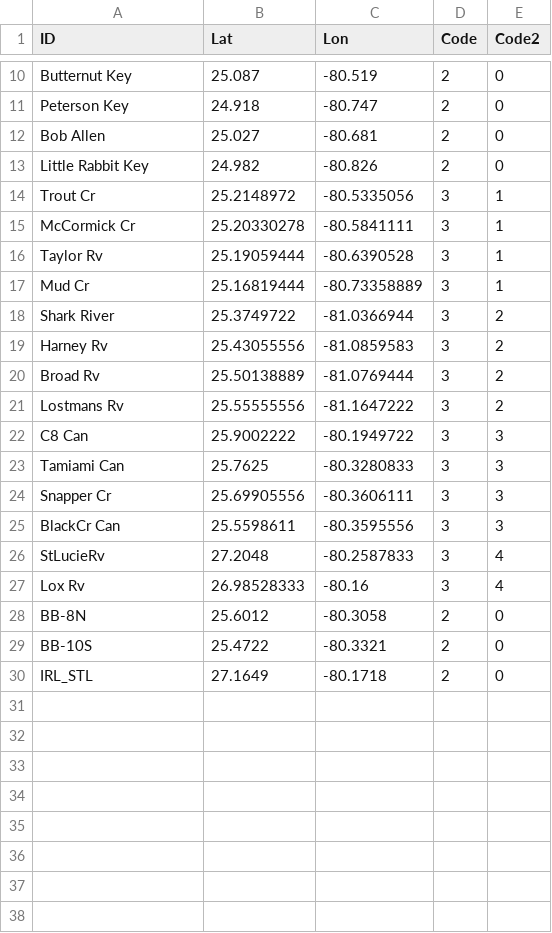
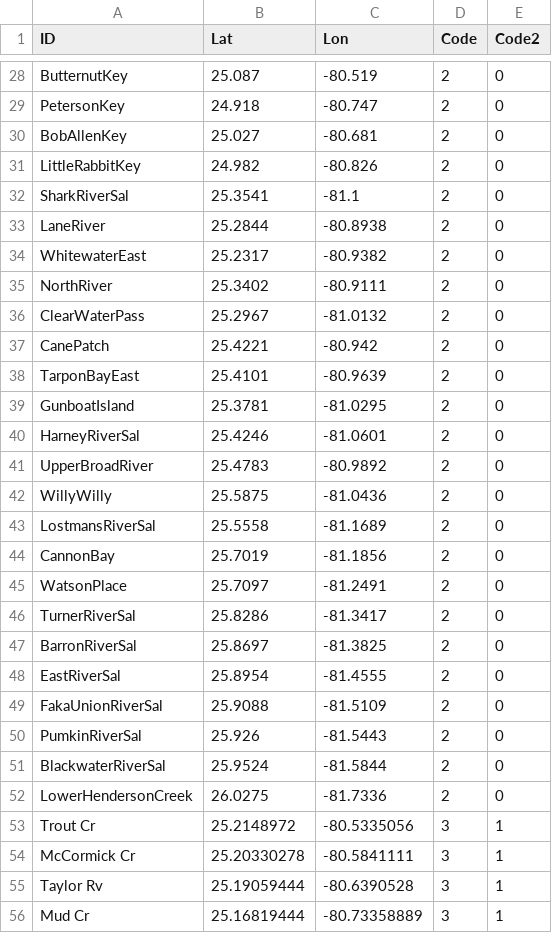
Before and after one commit to USF-IMARS/dep-wq-fine-scale-analysis, a CSV file: data/Report_stations_table.csv, drawn as a sheet; only a part is shown, gaps mark what is left out; the shorter side is filled out with more unchanged rows; addresses are those after the commit; the diff covers the shown part only; the diff names each change by its address in the sheet, - before the commit and + after, or states it on an @@ line.

```diff
--- a/data/Report_stations_table.csv
+++ b/data/Report_stations_table.csv
-A28 (ID): Butternut Key
+A28 (ID): ButternutKey
-A29 (ID): Peterson Key
+A29 (ID): PetersonKey
-A30 (ID): Bob Allen
+A30 (ID): BobAllenKey
-A31 (ID): Little Rabbit Key
+A31 (ID): LittleRabbitKey
+row 32: SharkRiverSal | 25.3541 | -81.1 | 2 | 0
+row 33: LaneRiver | 25.2844 | -80.8938 | 2 | 0
+row 34: WhitewaterEast | 25.2317 | -80.9382 | 2 | 0
+row 35: NorthRiver | 25.3402 | -80.9111 | 2 | 0
+row 36: ClearWaterPass | 25.2967 | -81.0132 | 2 | 0
+row 37: CanePatch | 25.4221 | -80.942 | 2 | 0
+row 38: TarponBayEast | 25.4101 | -80.9639 | 2 | 0
+row 39: GunboatIsland | 25.3781 | -81.0295 | 2 | 0
+row 40: HarneyRiverSal | 25.4246 | -81.0601 | 2 | 0
+row 41: UpperBroadRiver | 25.4783 | -80.9892 | 2 | 0
+row 42: WillyWilly | 25.5875 | -81.0436 | 2 | 0
+row 43: LostmansRiverSal | 25.5558 | -81.1689 | 2 | 0
+row 44: CannonBay | 25.7019 | -81.1856 | 2 | 0
+row 45: WatsonPlace | 25.7097 | -81.2491 | 2 | 0
+row 46: TurnerRiverSal | 25.8286 | -81.3417 | 2 | 0
+row 47: BarronRiverSal | 25.8697 | -81.3825 | 2 | 0
+row 48: EastRiverSal | 25.8954 | -81.4555 | 2 | 0
+row 49: FakaUnionRiverSal | 25.9088 | -81.5109 | 2 | 0
+row 50: PumkinRiverSal | 25.926 | -81.5443 | 2 | 0
+row 51: BlackwaterRiverSal | 25.9524 | -81.5844 | 2 | 0
+row 52: LowerHendersonCreek | 26.0275 | -81.7336 | 2 | 0
```
Also changed, not shown: 18 added rows and 1 edited cell elsewhere in this file.
